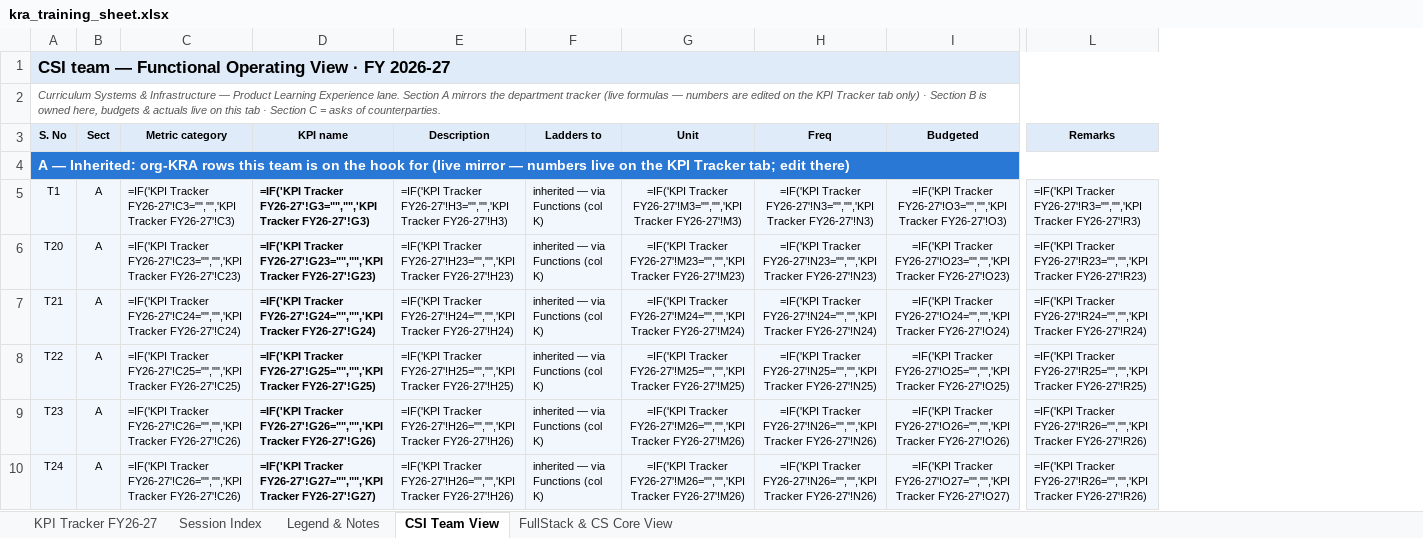
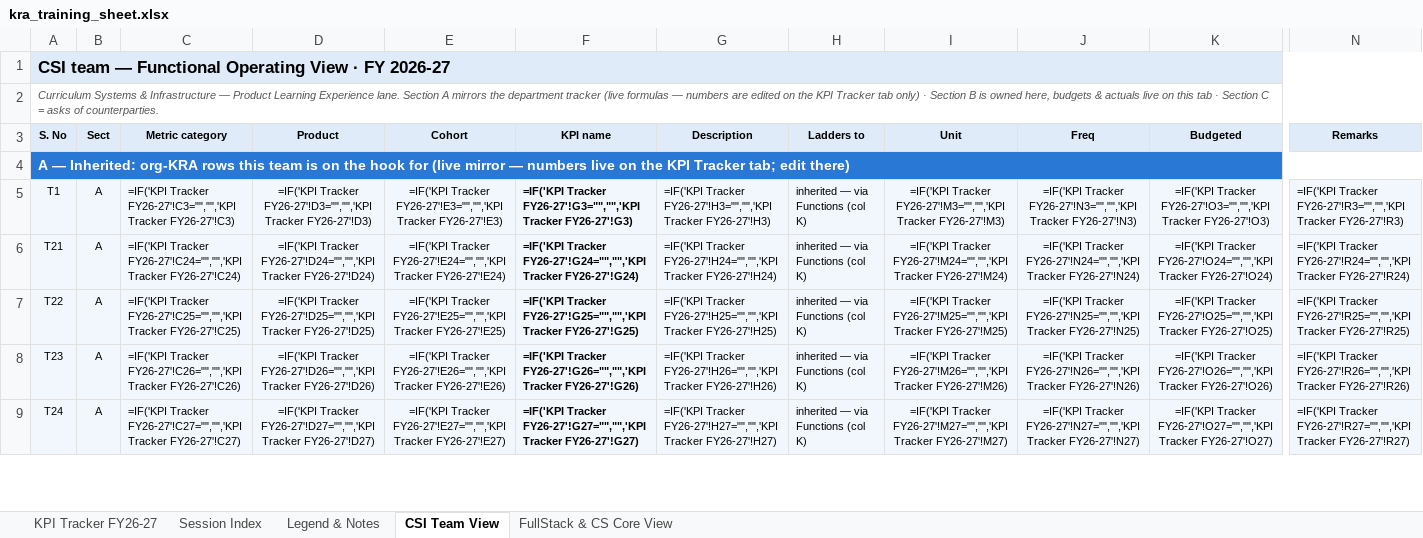
Before and after one commit to pavangangireddy2-max/open_acp, an Excel workbook: docs/handoff/artifacts/kra_training_sheet.xlsx, sheet CSI Team View, drawn as a sheet; only a part is shown, gaps mark what is left out; values as stored, in another font and other column widths than the file's, no borders; formulas without a stored value are shown as written; removed rows and columns are numbered as before the commit, all else as after; rows hold the shown columns only; the diff covers the shown part only; the diff names each change by its address in the sheet, - before the commit and + after, or states it on an @@ line.

```diff
--- a/docs/handoff/artifacts/kra_training_sheet.xlsx (sheet CSI Team View)
+++ b/docs/handoff/artifacts/kra_training_sheet.xlsx (sheet CSI Team View)
+column D (Product), rows 5-9: =IF('KPI Tracker FY26-27'!D3="","",'KPI Tracker FY26-27'!D3) | =IF('KPI Tracker FY26-27'!D24="","",'KPI Tracker FY26-27'!D24) | =IF('KPI Tracker FY26-27'!D25="","",'KPI Tracker FY26-27'!D25) | =IF('KPI Tracker FY26-27'!D26="","",'KPI Tracker FY26-27'!D26) | =IF('KPI Tracker FY26-27'!D27="","",'KPI Tracker FY26-27'!D27)
+column E (Cohort), rows 5-9: =IF('KPI Tracker FY26-27'!E3="","",'KPI Tracker FY26-27'!E3) | =IF('KPI Tracker FY26-27'!E24="","",'KPI Tracker FY26-27'!E24) | =IF('KPI Tracker FY26-27'!E25="","",'KPI Tracker FY26-27'!E25) | =IF('KPI Tracker FY26-27'!E26="","",'KPI Tracker FY26-27'!E26) | =IF('KPI Tracker FY26-27'!E27="","",'KPI Tracker FY26-27'!E27)
-row 6: T20 | A | =IF('KPI Tracker FY26-27'!C23="","",'KPI Tracker FY26-27'!C23) | =IF('KPI Tracker FY26-27'!G23="","",'KPI Tracker FY26-27'!G23) | =IF('KPI Tracker FY26-27'!H23="","",'KPI Tracker FY26-27'!H23) | inherited — via Functions (col K) | =IF('KPI Tracker FY26-27'!M23="","",'KPI Tracker FY26-27'!M23) | =IF('KPI Tracker FY26-27'!N23="","",'KPI Tracker FY26-27'!N23) | =IF('KPI Tracker FY26-27'!O23="","",'KPI Tracker FY26-27'!O23) | =IF('KPI Tracker FY26-27'!R23="","",'KPI Tracker FY26-27'!R23)
-C9 (Metric category): =IF('KPI Tracker FY26-27'!C26="","",'KPI Tracker FY26-27'!C26)
+C9 (Metric category): =IF('KPI Tracker FY26-27'!C27="","",'KPI Tracker FY26-27'!C27)
-G9 (Description): =IF('KPI Tracker FY26-27'!H26="","",'KPI Tracker FY26-27'!H26)
+G9 (Description): =IF('KPI Tracker FY26-27'!H27="","",'KPI Tracker FY26-27'!H27)
-I9 (Unit): =IF('KPI Tracker FY26-27'!M26="","",'KPI Tracker FY26-27'!M26)
+I9 (Unit): =IF('KPI Tracker FY26-27'!M27="","",'KPI Tracker FY26-27'!M27)
-J9 (Freq): =IF('KPI Tracker FY26-27'!N26="","",'KPI Tracker FY26-27'!N26)
+J9 (Freq): =IF('KPI Tracker FY26-27'!N27="","",'KPI Tracker FY26-27'!N27)
-N9 (Remarks): =IF('KPI Tracker FY26-27'!R26="","",'KPI Tracker FY26-27'!R26)
+N9 (Remarks): =IF('KPI Tracker FY26-27'!R27="","",'KPI Tracker FY26-27'!R27)
```
Also changed, not shown: 1 added row and 14 edited cells elsewhere in this sheet, sheet FullStack & CS Core View, sheet KPI Tracker FY26-27, sheet Session Index, sheet Legend & Notes, hidden cells, 5 other files.
